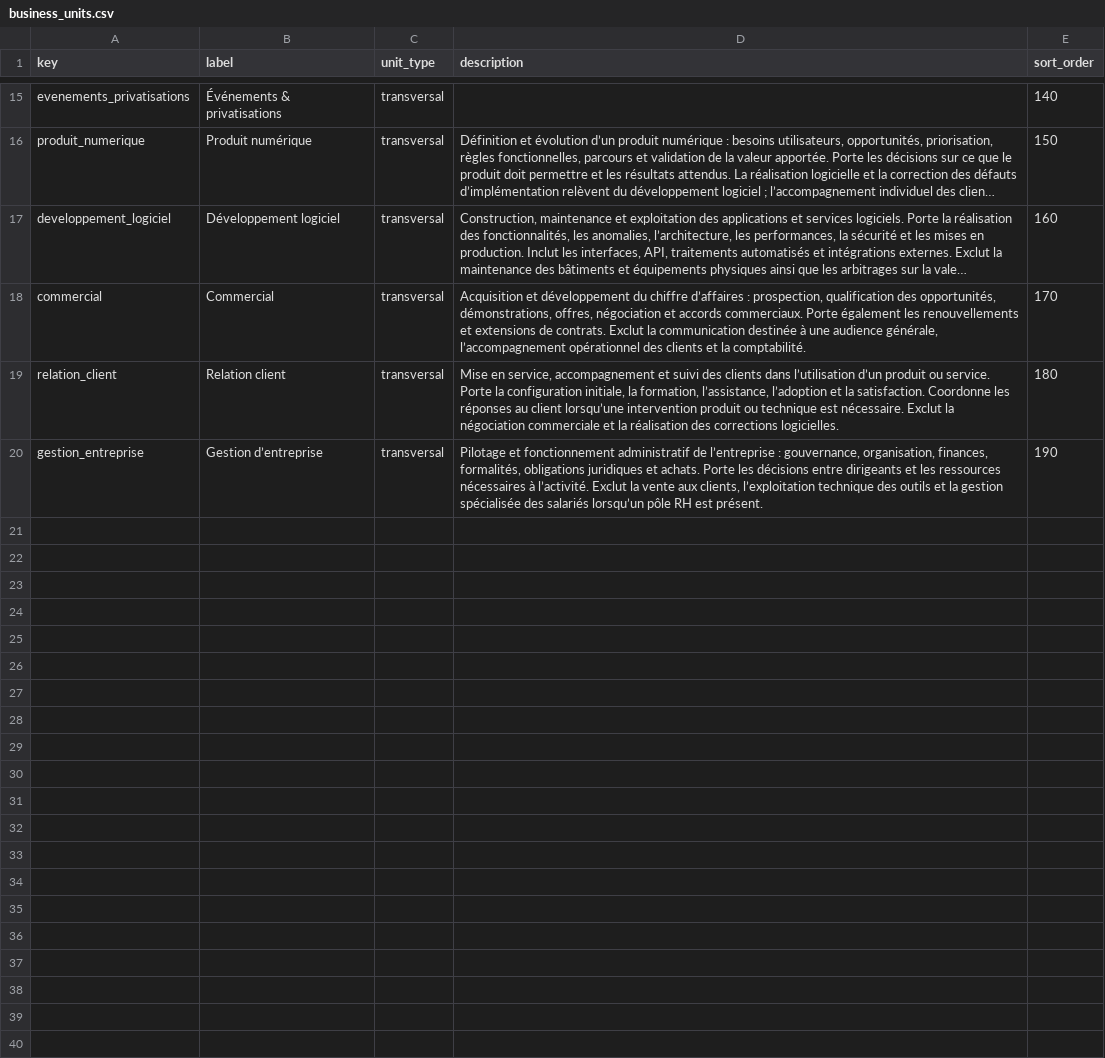
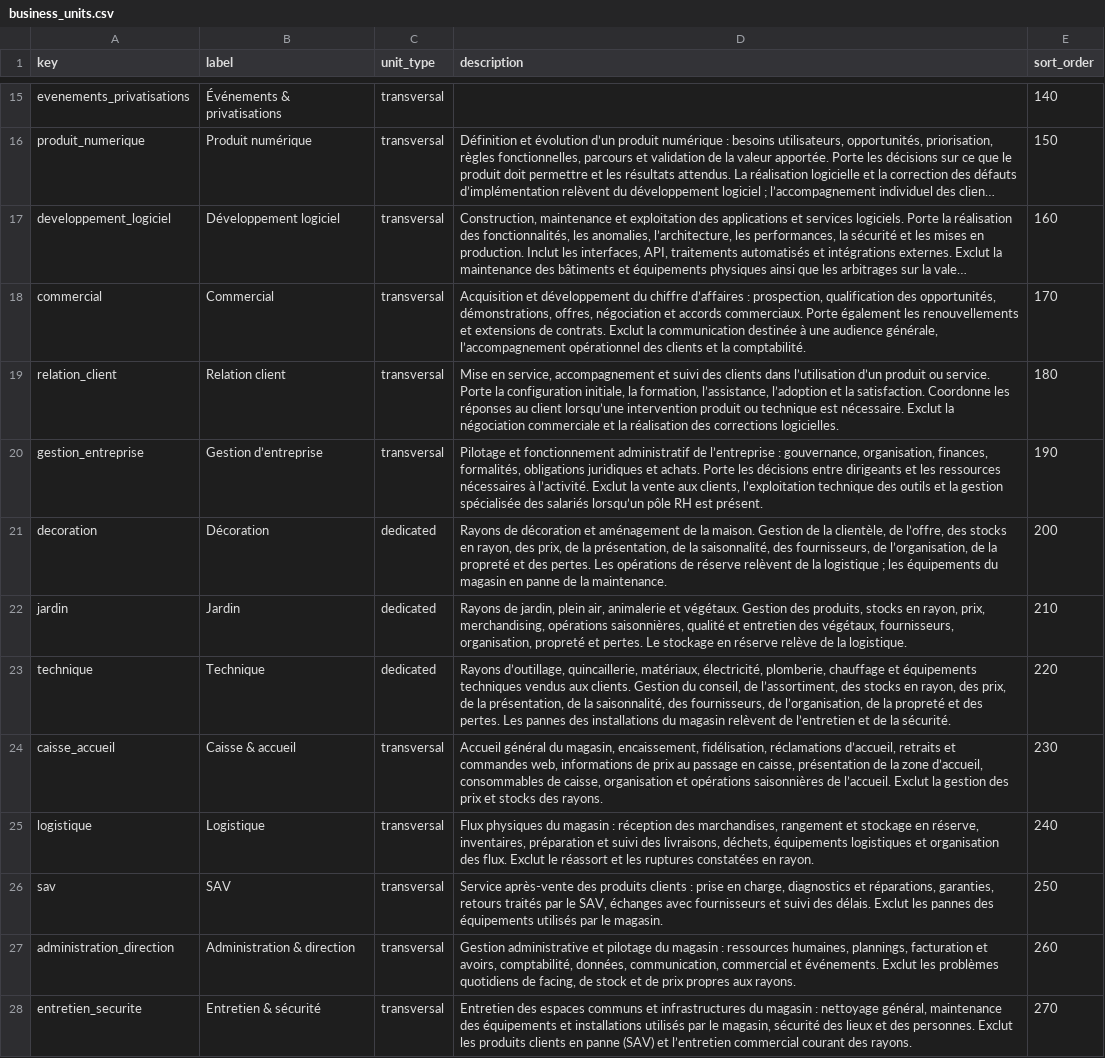
Before and after one commit to lpbsn/houston_project, a CSV file: docs/catalogue/business_units.csv, drawn as a sheet; only a part is shown, gaps mark what is left out; long unchanged cells end in …; the diff names each change by its address in the sheet, - before the commit and + after, or states it on an @@ line.

```diff
--- a/docs/catalogue/business_units.csv
+++ b/docs/catalogue/business_units.csv
+row 21: decoration | Décoration | dedicated | Rayons de décoration et aménagement de la maison. Gestion de la clientèle, de l’offre, des stocks en rayon, des prix, de la présentation, de la saisonnalité, des fournisseurs, de l’organisation, de la propreté et des pertes. Les opérations de réserve relèvent de la logistique ; les équipements du magasin en panne de la maintenance. | 200
+row 22: jardin | Jardin | dedicated | Rayons de jardin, plein air, animalerie et végétaux. Gestion des produits, stocks en rayon, prix, merchandising, opérations saisonnières, qualité et entretien des végétaux, fournisseurs, organisation, propreté et pertes. Le stockage en réserve relève de la logistique. | 210
+row 23: technique | Technique | dedicated | Rayons d’outillage, quincaillerie, matériaux, électricité, plomberie, chauffage et équipements techniques vendus aux clients. Gestion du conseil, de l’assortiment, des stocks en rayon, des prix, de la présentation, de la saisonnalité, des fournisseurs, de l’organisation, de la propreté et des pertes. Les pannes des installations du magasin relèvent de l’entretien et de la sécurité. | 220
+row 24: caisse_accueil | Caisse & accueil | transversal | Accueil général du magasin, encaissement, fidélisation, réclamations d’accueil, retraits et commandes web, informations de prix au passage en caisse, présentation de la zone d’accueil, consommables de caisse, organisation et opérations saisonnières de l’accueil. Exclut la gestion des prix et stocks des rayons. | 230
+row 25: logistique | Logistique | transversal | Flux physiques du magasin : réception des marchandises, rangement et stockage en réserve, inventaires, préparation et suivi des livraisons, déchets, équipements logistiques et organisation des flux. Exclut le réassort et les ruptures constatées en rayon. | 240
+row 26: sav | SAV | transversal | Service après-vente des produits clients : prise en charge, diagnostics et réparations, garanties, retours traités par le SAV, échanges avec fournisseurs et suivi des délais. Exclut les pannes des équipements utilisés par le magasin. | 250
+row 27: administration_direction | Administration & direction | transversal | Gestion administrative et pilotage du magasin : ressources humaines, plannings, facturation et avoirs, comptabilité, données, communication, commercial et événements. Exclut les problèmes quotidiens de facing, de stock et de prix propres aux rayons. | 260
+row 28: entretien_securite | Entretien & sécurité | transversal | Entretien des espaces communs et infrastructures du magasin : nettoyage général, maintenance des équipements et installations utilisés par le magasin, sécurité des lieux et des personnes. Exclut les produits clients en panne (SAV) et l’entretien commercial courant des rayons. | 270
```
Also changed, not shown: 6 other files.
